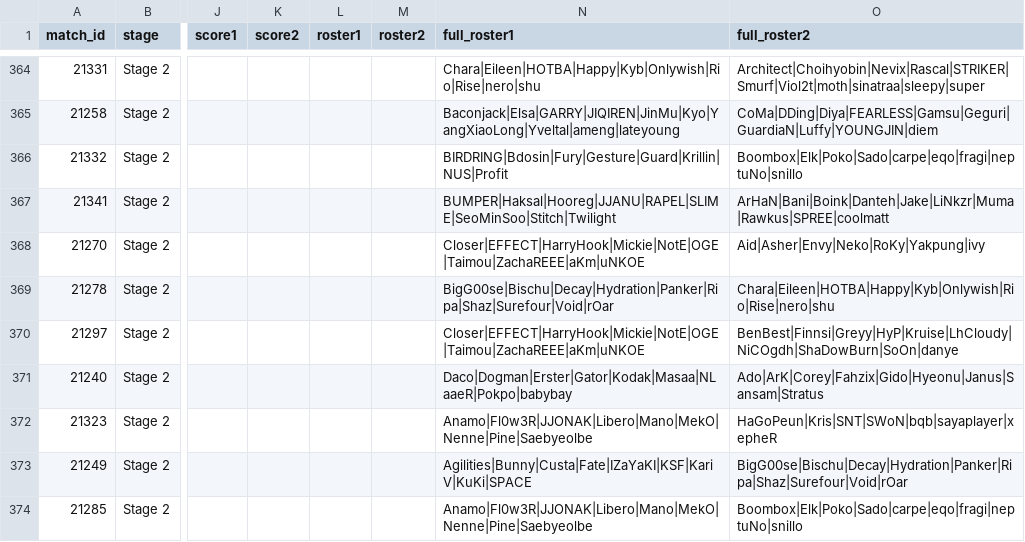
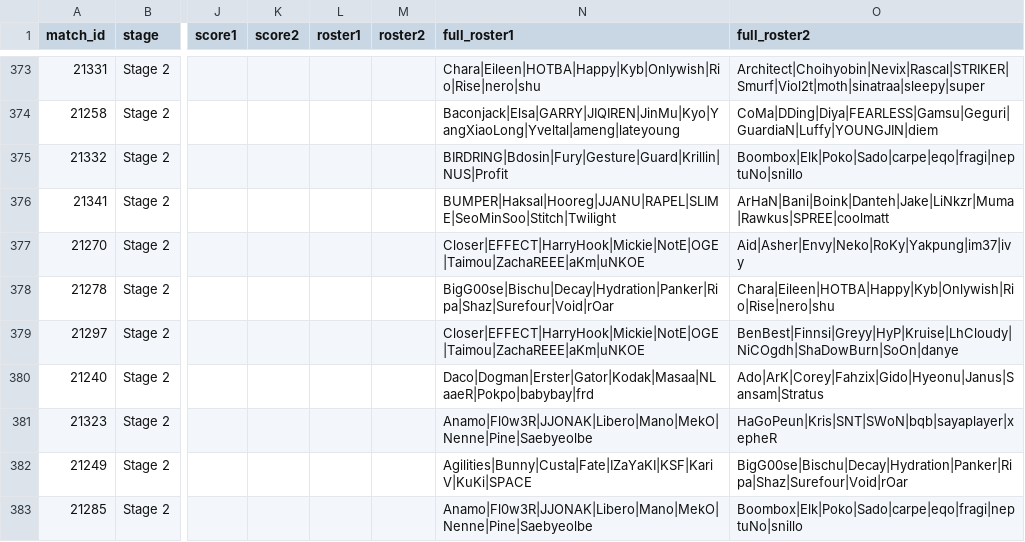
Before and after one commit to ClumsyLee/owl-sr, a CSV file: games.csv, drawn as a sheet; only a part is shown, gaps mark what is left out; addresses are those after the commit; the diff covers the shown part only; the diff names each change by its address in the sheet, - before the commit and + after, or states it on an @@ line.

```diff
--- a/games.csv
+++ b/games.csv
-O377 (full_roster2): Aid|Asher|Envy|Neko|RoKy|Yakpung|ivy
+O377 (full_roster2): Aid|Asher|Envy|Neko|RoKy|Yakpung|im37|ivy
-N380 (full_roster1): Daco|Dogman|Erster|Gator|Kodak|Masaa|NLaaeR|Pokpo|babybay
+N380 (full_roster1): Daco|Dogman|Erster|Gator|Kodak|Masaa|NLaaeR|Pokpo|babybay|frd
```
Also changed, not shown: 9 added rows and 48 edited cells elsewhere in this file, availabilities.csv, 1 other file.
